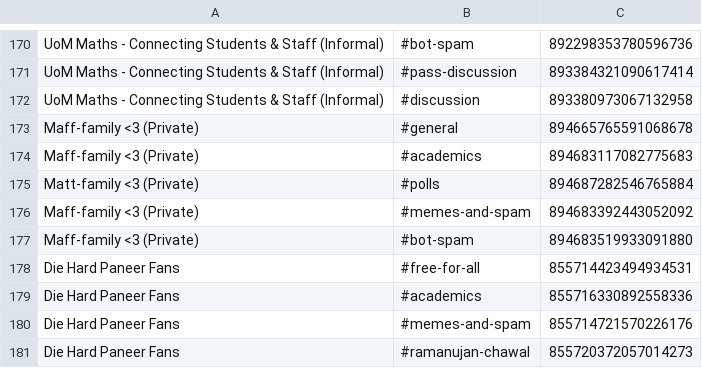
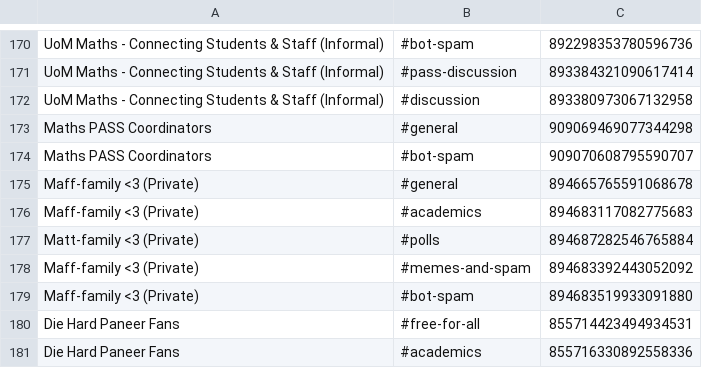
Before and after one commit to NJAggarwal/nikhil-aggarbot, a CSV file: channelids.csv, drawn as a sheet; only a part is shown, gaps mark what is left out; the shorter side is filled out with more unchanged rows; the diff names each change by its address in the sheet, - before the commit and + after, or states it on an @@ line.

Commit message:
Maths PASS Coordinator channels

```diff
--- a/channelids.csv
+++ b/channelids.csv
+row 173: Maths PASS Coordinators | #general | 909069469077344298
+row 174: Maths PASS Coordinators | #bot-spam | 909070608795590707
```
